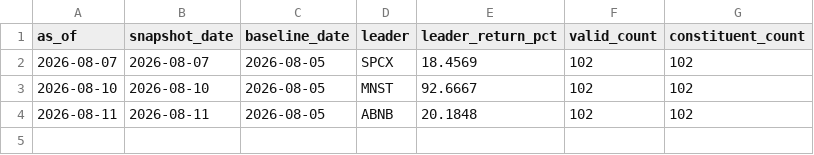
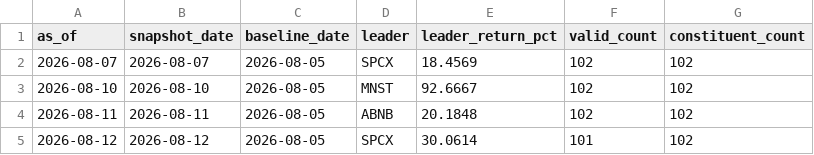
Before and after one commit to lilei785449/ndx-mom30-site, a CSV file: data/ndx_mom30_history.csv, drawn as a sheet; the diff names each change by its address in the sheet, - before the commit and + after, or states it on an @@ line.

```diff
--- a/data/ndx_mom30_history.csv
+++ b/data/ndx_mom30_history.csv
+row 5: 2026-08-12 | 2026-08-12 | 2026-08-05 | SPCX | 30.0614 | 101 | 102
```
Also changed, not shown: data/ndx_mom30_all.csv, data/ndx_mom30_top30.csv, 2 other files.
